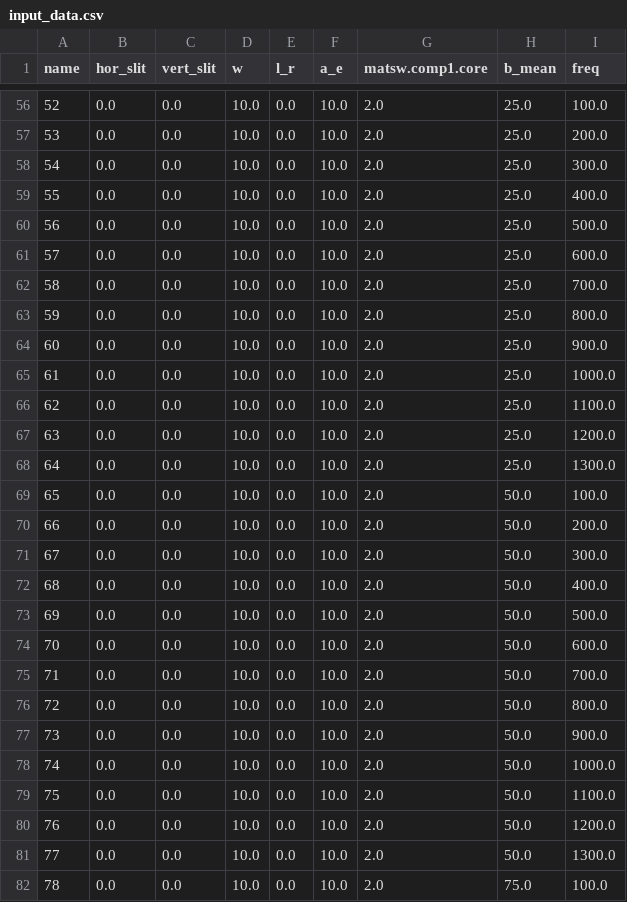
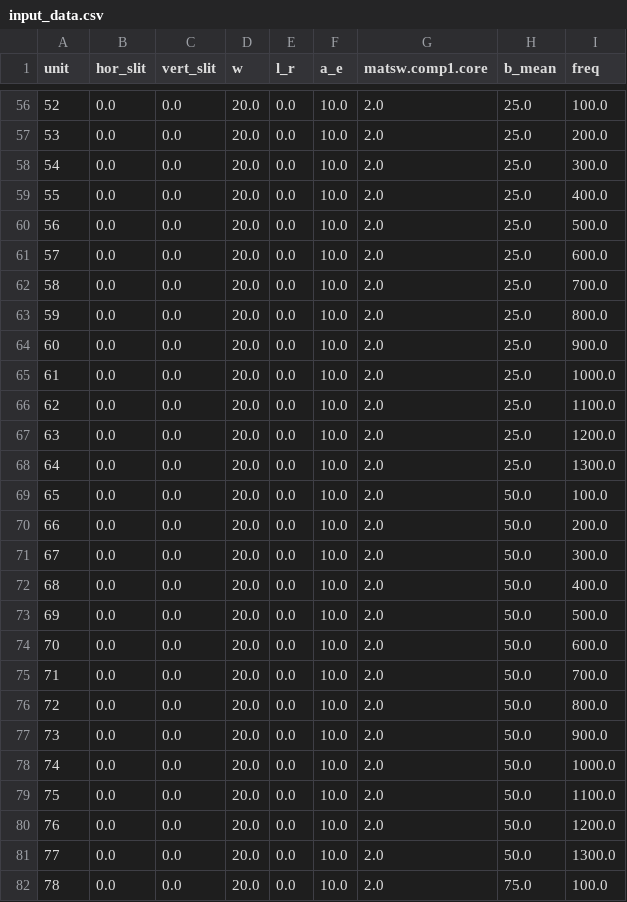
Before and after one commit to upb-lea/MPhSweepKit, a CSV file: examples/studies/infinite_ferrite_cross_sections/result_data/input_data.csv, drawn as a sheet; only a part is shown, gaps mark what is left out; the diff covers the shown part only; the diff names each change by its address in the sheet, - before the commit and + after, or states it on an @@ line.

```diff
--- a/examples/studies/infinite_ferrite_cross_sections/result_data/input_data.csv
+++ b/examples/studies/infinite_ferrite_cross_sections/result_data/input_data.csv
-A1: name
+A1: unit
-D56:D82 (w): 10.0
+D56:D82 (w): 20.0
```
Also changed, not shown: 130 edited cells elsewhere in this file, examples/studies/infinite_ferrite_cross_sections/result_data/output_data.csv, 5 other files.
